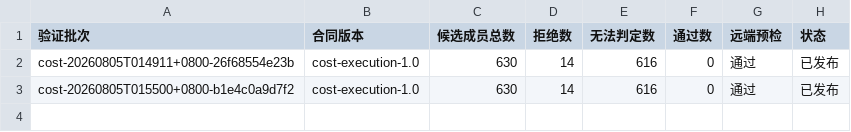
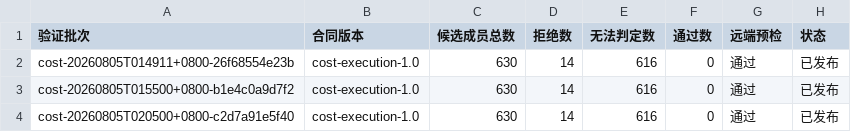
Before and after one commit to xk320/zhishi, a CSV file: artifacts/数据/成本执行/批次索引.csv, drawn as a sheet.

```diff
--- a/artifacts/数据/成本执行/批次索引.csv
+++ b/artifacts/数据/成本执行/批次索引.csv
@@ -3 +3,2 @@ cost-20260805T014911+0800-26f68554e23b,cost-execution-1.0,630,14,616,0,通过,
 cost-20260805T015500+0800-b1e4c0a9d7f2,cost-execution-1.0,630,14,616,0,通过,已发布
+cost-20260805T020500+0800-c2d7a91e5f40,cost-execution-1.0,630,14,616,0,通过,已发布
```
Also changed, not shown: 6 other files.
